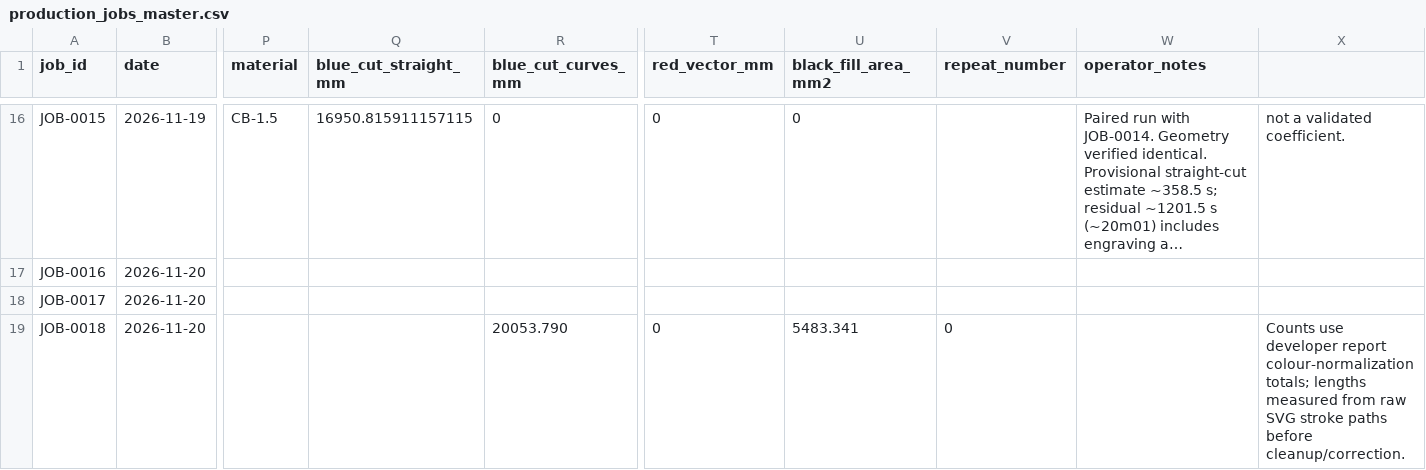
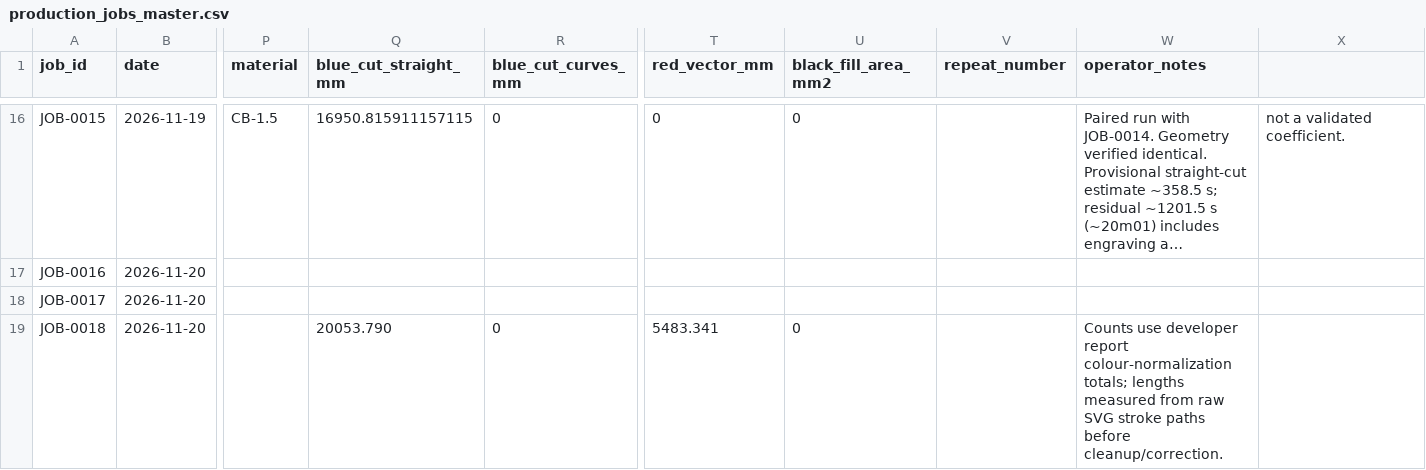
Before and after one commit to jasoncook-fr/LaserPrep, a CSV file: data/cut_time_calibration/production_jobs_master.csv, drawn as a sheet; only a part is shown, gaps mark what is left out; long unchanged cells end in …; the diff names each change by its address in the sheet, - before the commit and + after, or states it on an @@ line.

Commit message:
Correct blue geometry field for JOB-0018

```diff
--- a/data/cut_time_calibration/production_jobs_master.csv
+++ b/data/cut_time_calibration/production_jobs_master.csv
-Q19 (blue_cut_straight_mm): (empty)
+Q19 (blue_cut_straight_mm): 20053.790
-R19 (blue_cut_curves_mm): 20053.790
+R19 (blue_cut_curves_mm): 0
-T19 (red_vector_mm): 0
+T19 (red_vector_mm): 5483.341
-U19 (black_fill_area_mm2): 5483.341
+U19 (black_fill_area_mm2): 0
-V19 (repeat_number): 0
+V19 (repeat_number): (empty)
-W19 (operator_notes): (empty)
+W19 (operator_notes): Counts use developer report colour-normalization totals; lengths measured from raw SVG stroke paths before cleanup/correction.
-X19: Counts use developer report colour-normalization totals; lengths measured from raw SVG stroke paths before cleanup/correction.
+X19: (empty)
```
